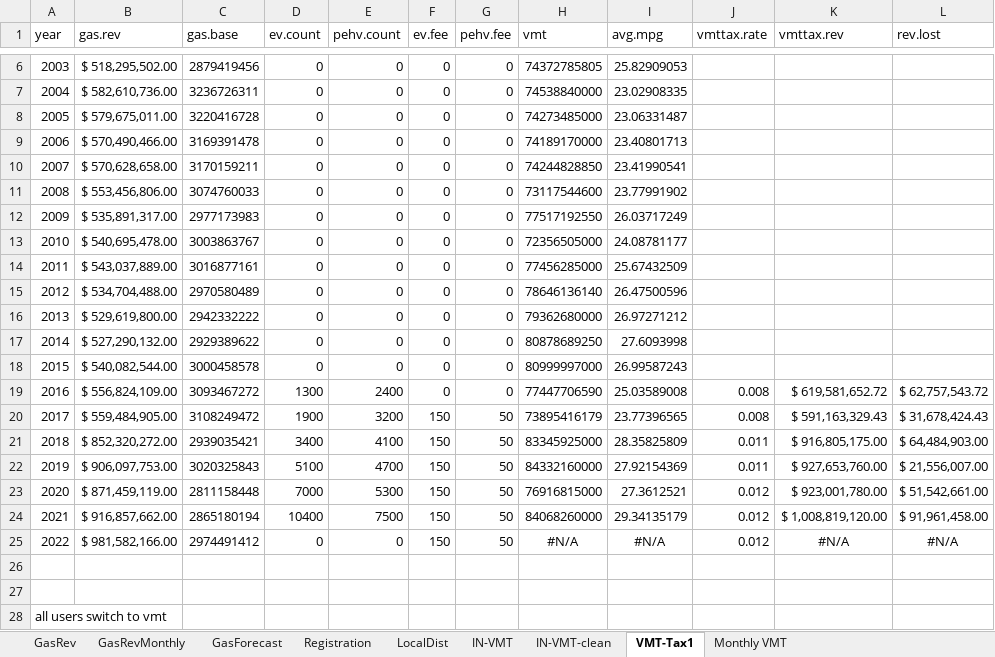
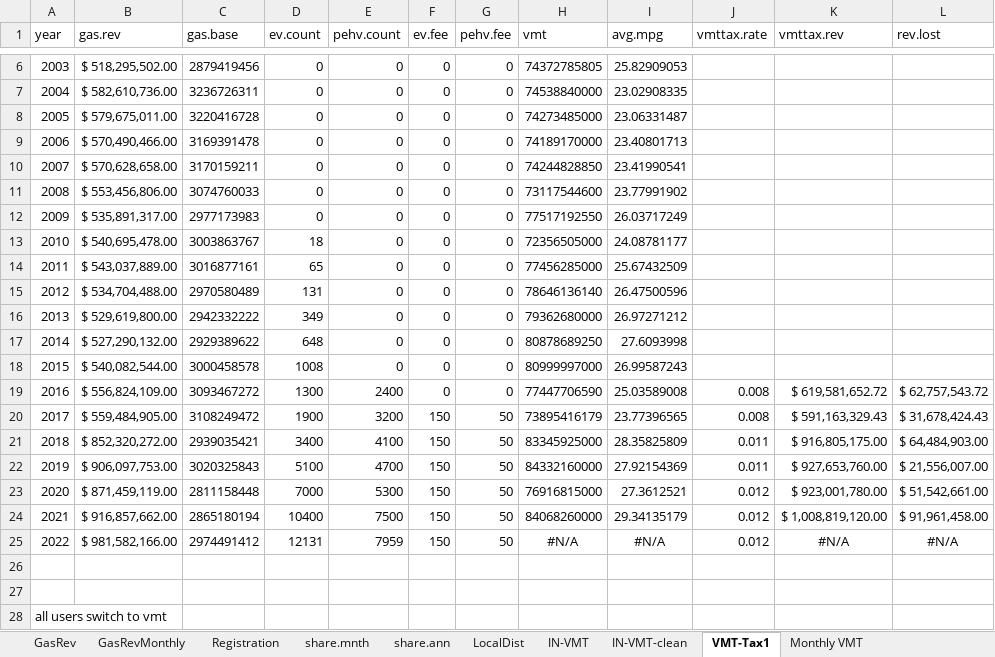
Before and after one commit to n-smalley/f606-Final-Project, an Excel workbook: data/WorkingData.xlsx, sheet VMT-Tax1, drawn as a sheet; only a part is shown, gaps mark what is left out; values as stored, in another font and other column widths than the file's, no borders; the diff names each change by its address in the sheet, - before the commit and + after, or states it on an @@ line.

```diff
--- a/data/WorkingData.xlsx (sheet VMT-Tax1)
+++ b/data/WorkingData.xlsx (sheet VMT-Tax1)
-sheet tab: GasForecast
+sheet tab: share.mnth
+sheet tab: share.ann
-D13 (ev.count): 0
+D13 (ev.count): 18
-D14 (ev.count): 0
+D14 (ev.count): 65
-D15 (ev.count): 0
+D15 (ev.count): 131
-D16 (ev.count): 0
+D16 (ev.count): 349
-D17 (ev.count): 0
+D17 (ev.count): 648
-D18 (ev.count): 0
+D18 (ev.count): 1008
-D25 (ev.count): 0
+D25 (ev.count): 12131
-E25 (pehv.count): 0
+E25 (pehv.count): 7959
```
Also changed, not shown: sheet Registration, sheet GasRevMonthly, formulas that keep their value, charts or pictures, 2 other files.
